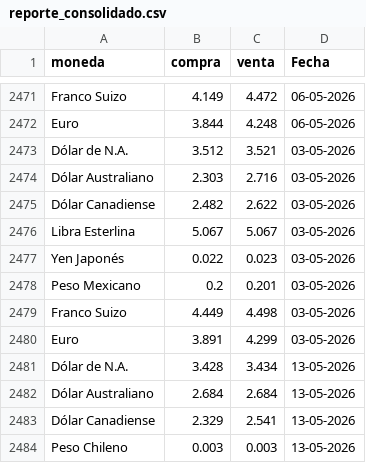
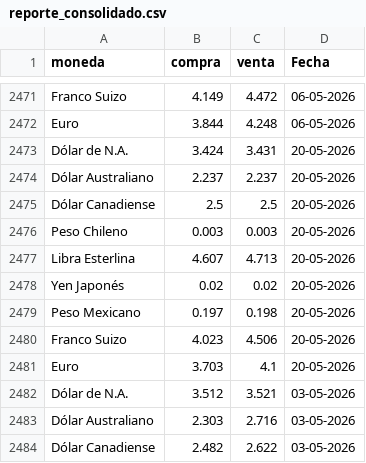
Before and after one commit to CuevaGavilanBenjamin/webscrapping_auto, a CSV file: TRANSFORM/reporte_consolidado.csv, drawn as a sheet; only a part is shown, gaps mark what is left out; the shorter side is filled out with more unchanged rows; the diff names each change by its address in the sheet, - before the commit and + after, or states it on an @@ line.

Commit message:
Automated ETL data update: 20-05-2026

```diff
--- a/TRANSFORM/reporte_consolidado.csv
+++ b/TRANSFORM/reporte_consolidado.csv
+row 2473: Dólar de N.A. | 3.424 | 3.431 | 20-05-2026
+row 2474: Dólar Australiano | 2.237 | 2.237 | 20-05-2026
+row 2475: Dólar Canadiense | 2.5 | 2.5 | 20-05-2026
+row 2476: Peso Chileno | 0.003 | 0.003 | 20-05-2026
+row 2477: Libra Esterlina | 4.607 | 4.713 | 20-05-2026
+row 2478: Yen Japonés | 0.02 | 0.02 | 20-05-2026
+row 2479: Peso Mexicano | 0.197 | 0.198 | 20-05-2026
+row 2480: Franco Suizo | 4.023 | 4.506 | 20-05-2026
+row 2481: Euro | 3.703 | 4.1 | 20-05-2026
```
Also changed, not shown: 1 other file.
